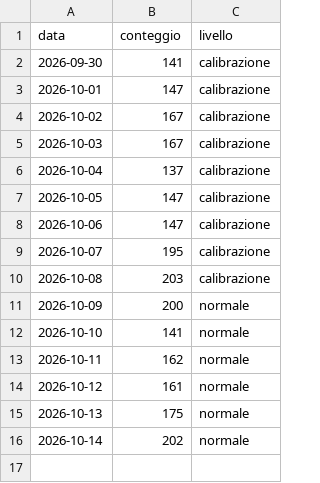
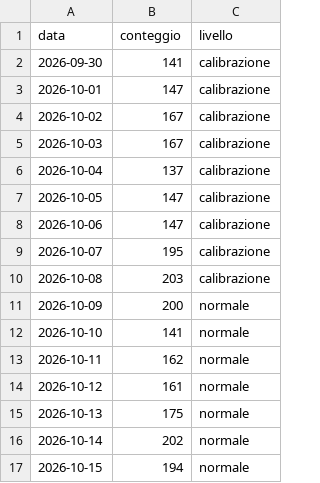
Before and after one commit to ingalessandrosessa-sudo/Trend, a CSV file: docs/dati/radar_storico_v2.csv, drawn as a sheet; the diff names each change by its address in the sheet, - before the commit and + after, or states it on an @@ line.

```diff
--- a/docs/dati/radar_storico_v2.csv
+++ b/docs/dati/radar_storico_v2.csv
+row 17: 2026-10-15 | 194 | normale
```
Also changed, not shown: docs/dati/segnali_oggi.csv, 2 other files.
